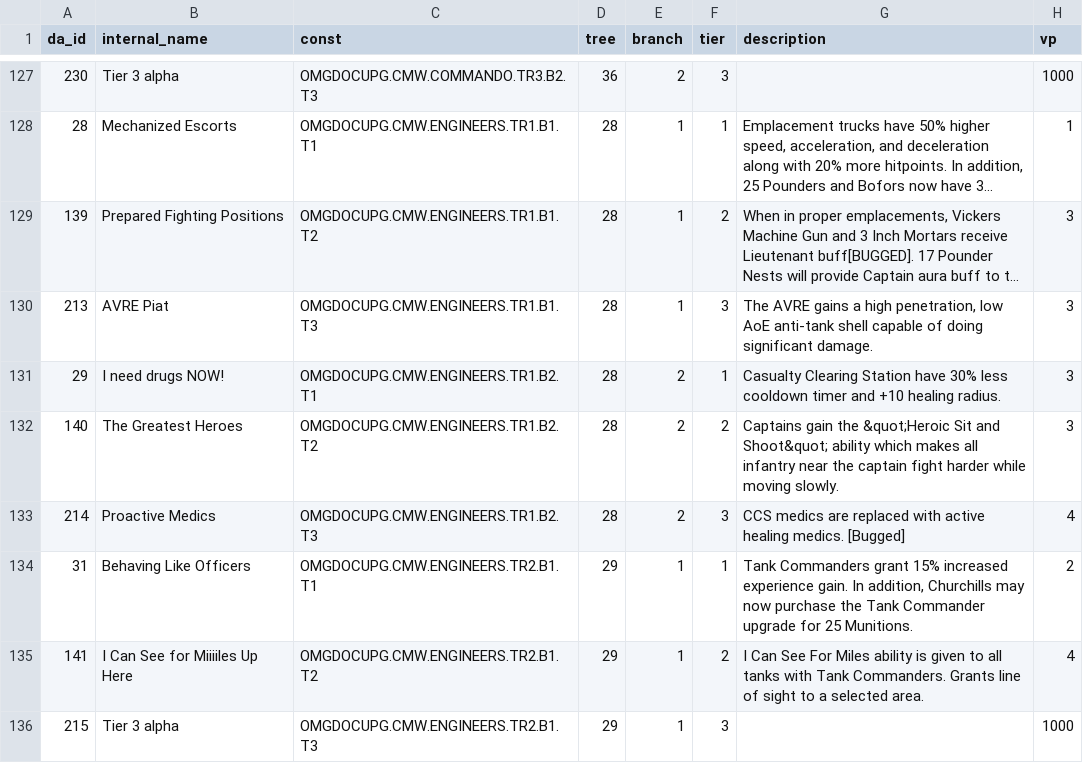
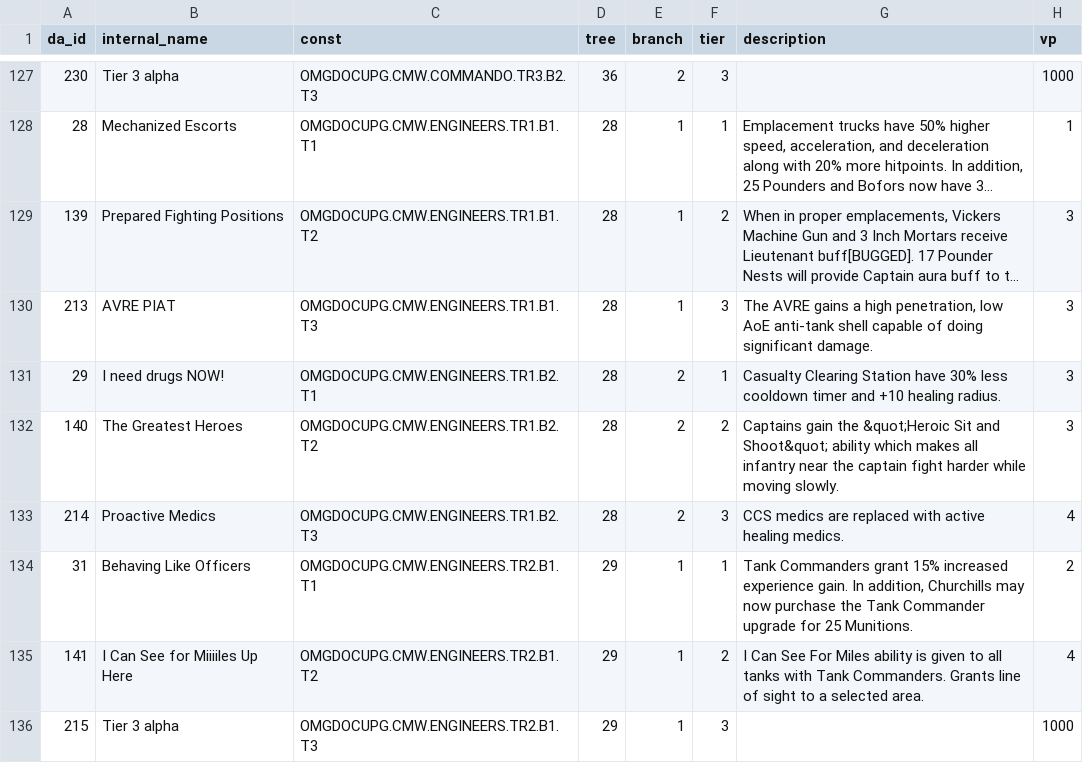
Before and after one commit to mma127/omg_rails, a CSV file: db/seeds/doctrineabilities.csv, drawn as a sheet; only a part is shown, gaps mark what is left out; long unchanged cells end in …; the diff covers the shown part only; the diff names each change by its address in the sheet, - before the commit and + after, or states it on an @@ line.

```diff
--- a/db/seeds/doctrineabilities.csv
+++ b/db/seeds/doctrineabilities.csv
-B130 (internal_name): AVRE Piat
+B130 (internal_name): AVRE PIAT
-G133 (description): …healing medics. [Bugged]
+G133 (description): …healing medics.
```
Also changed, not shown: 10 edited cells elsewhere in this file, db/seeds/cmw_enabled_upgrades.csv, 6 other files.
